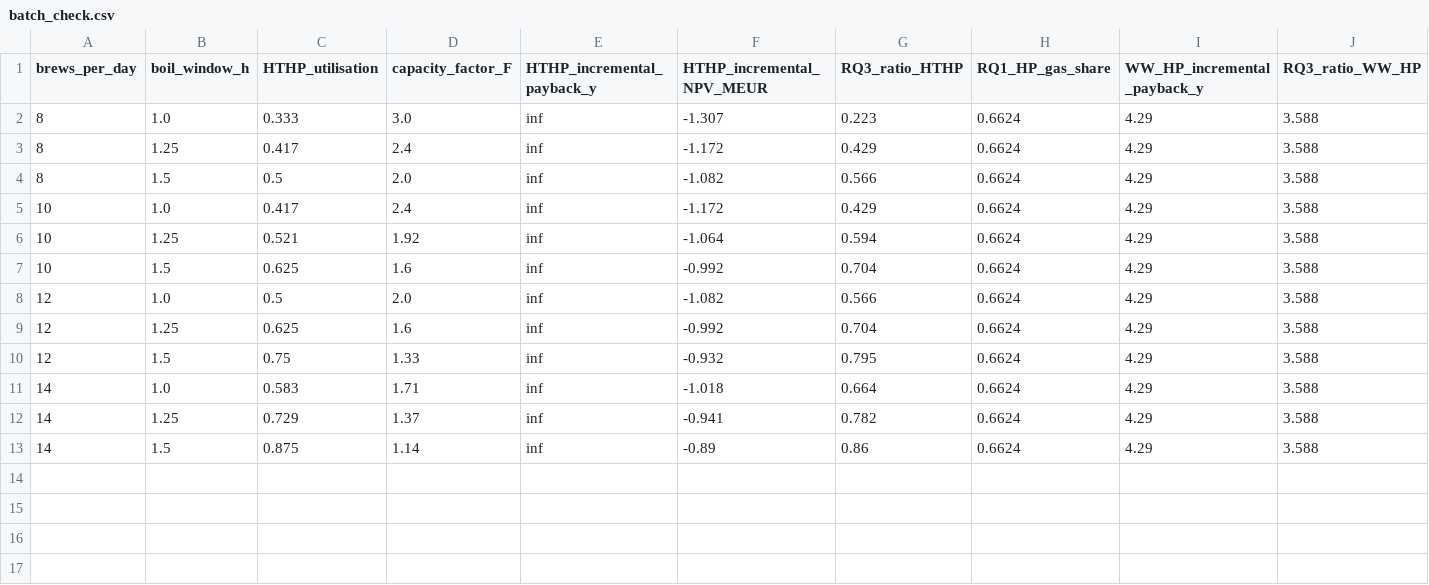
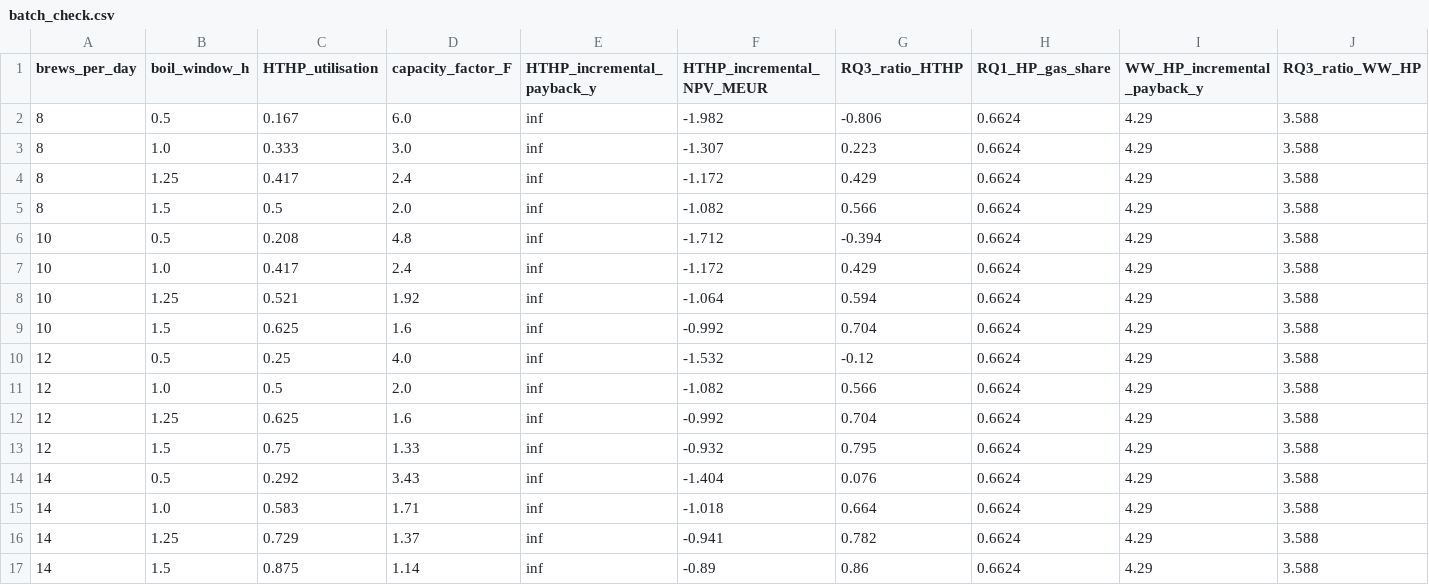
Before and after one commit to TheJohn01/Heatpump-Pinch, a CSV file: outputs/brewery/batch_check.csv, drawn as a sheet.

```diff
--- a/outputs/brewery/batch_check.csv
+++ b/outputs/brewery/batch_check.csv
@@ -1,2 +1,3 @@
 brews_per_day,boil_window_h,HTHP_utilisation,capacity_factor_F,HTHP_incremental_payback_y,HTHP_incremental_NPV_MEUR,RQ3_ratio_HTHP,RQ1_HP_gas_share,WW_HP_incremental_payback_y,RQ3_ratio_WW_HP
+8,0.5,0.167,6.0,inf,-1.982,-0.806,0.6624,4.29,3.588
 8,1.0,0.333,3.0,inf,-1.307,0.223,0.6624,4.29,3.588
@@ -4,2 +5,3 @@ brews_per_day,boil_window_h,HTHP_utilisation,capacity_factor_F,HTHP_incremental_
 8,1.5,0.5,2.0,inf,-1.082,0.566,0.6624,4.29,3.588
+10,0.5,0.208,4.8,inf,-1.712,-0.394,0.6624,4.29,3.588
 10,1.0,0.417,2.4,inf,-1.172,0.429,0.6624,4.29,3.588
@@ -7,2 +9,3 @@ brews_per_day,boil_window_h,HTHP_utilisation,capacity_factor_F,HTHP_incremental_
 10,1.5,0.625,1.6,inf,-0.992,0.704,0.6624,4.29,3.588
+12,0.5,0.25,4.0,inf,-1.532,-0.12,0.6624,4.29,3.588
 12,1.0,0.5,2.0,inf,-1.082,0.566,0.6624,4.29,3.588
@@ -10,2 +13,3 @@ brews_per_day,boil_window_h,HTHP_utilisation,capacity_factor_F,HTHP_incremental_
 12,1.5,0.75,1.33,inf,-0.932,0.795,0.6624,4.29,3.588
+14,0.5,0.292,3.43,inf,-1.404,0.076,0.6624,4.29,3.588
 14,1.0,0.583,1.71,inf,-1.018,0.664,0.6624,4.29,3.588
```
Also changed, not shown: outputs/brewery/grass_roots_sensitivities.csv, outputs/brewery/investment_check.csv, 56 other files.
